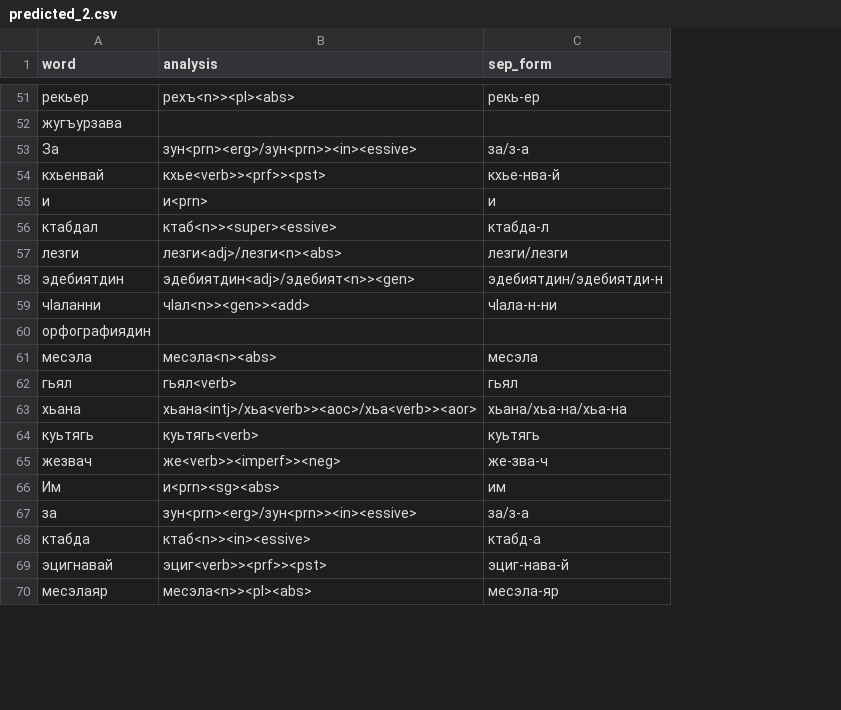
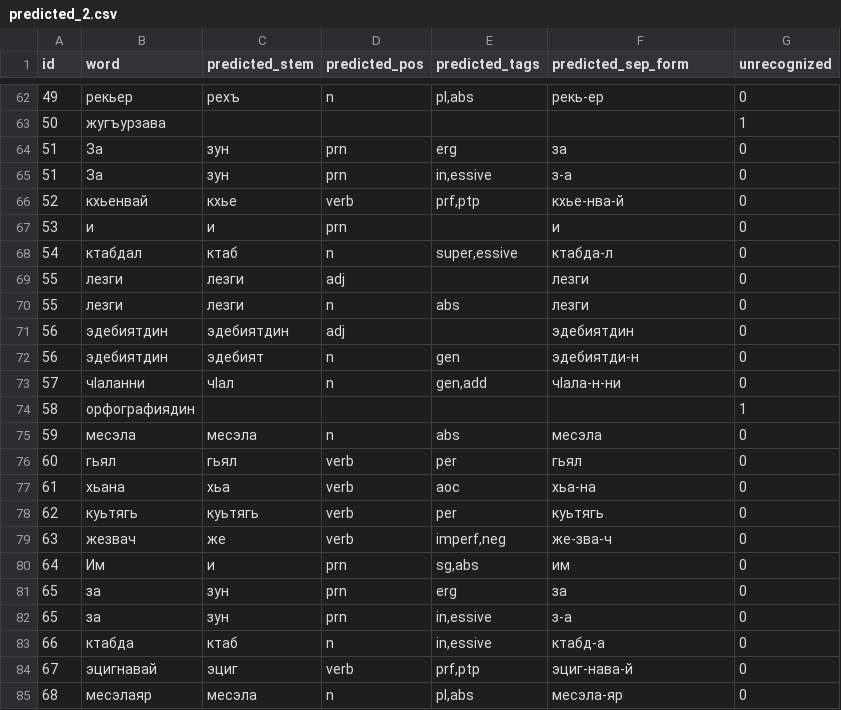
Before and after one commit to hemulitch/morphological-parser-for-Lezgian, a CSV file: accuracy/corpus_predicted/predicted_2.csv, drawn as a sheet; only a part is shown, gaps mark what is left out; removed rows and columns are numbered as before the commit, all else as after; the diff covers the shown part only; the diff names each change by its address in the sheet, - before the commit and + after, or states it on an @@ line.

Commit message:
Update predicted_2.csv

```diff
--- a/accuracy/corpus_predicted/predicted_2.csv
+++ b/accuracy/corpus_predicted/predicted_2.csv
+column A (id), rows 62-63: 49 | 50; rows 65-69: 51 | 52 | 53 | 54 | 55; rows 72-80: 56 | 57 | 58 | 59 | 60 | 61 | 62 | 63 | 64; rows 82-85: 65 | 66 | 67 | 68
-column B (analysis), rows 51-70: рехъ<n>><pl><abs> |  | зун<prn><erg>/зун<prn>><in><essive> | кхье<verb>><prf>><pst> | и<prn> | ктаб<n>><super><essive> | лезги<adj>/лезги<n><abs> | эдебиятдин<adj>/эдебият<n>><gen> | чӀал<n>><gen>><add> |  | месэла<n><abs> | гьял<verb> | хьана<intj>/хьа<verb>><aoc>/хьа<verb>><aor> | куьтягь<verb> | же<verb>><imperf>><neg> | и<prn><sg><abs> | зун<prn><erg>/зун<prn>><in><essive> | ктаб<n>><in><essive> | эциг<verb>><prf>><pst> | месэла<n>><pl><abs>
+column C (predicted_stem), row 62: рехъ; rows 65-69: зун | кхье | и | ктаб | лезги; rows 72-80: эдебият | чӀал |  | месэла | гьял | хьа | куьтягь | же | и; rows 82-85: зун | ктаб | эциг | месэла
+column D (predicted_pos), row 62: n; rows 65-69: prn | verb | prn | n | adj; rows 72-80: n | n |  | n | verb | verb | verb | verb | prn; rows 82-85: prn | n | verb | n
+column E (predicted_tags), row 62: pl,abs; rows 65-68: in,essive | prf,ptp |  | super,essive; rows 72-80: gen | gen,add |  | abs | per | aoc | per | imperf,neg | sg,abs; rows 82-85: in,essive | in,essive | prf,ptp | pl,abs
+column G (unrecognized), rows 62-63: 0 | 1; rows 65-69: all 0; rows 72-80: 0 | 0 | 1 | 0 | 0 | 0 | 0 | 0 | 0; rows 82-85: all 0
-F1: sep_form
+F1: predicted_sep_form
+row 64: 51 | За | зун | prn | erg | за | 0
-F65 (predicted_sep_form): за/з-а
+F65 (predicted_sep_form): з-а
-F69 (predicted_sep_form): лезги/лезги
+F69 (predicted_sep_form): лезги
+row 70: 55 | лезги | лезги | n | abs | лезги | 0
+row 71: 56 | эдебиятдин | эдебиятдин | adj |  | эдебиятдин | 0
-F72 (predicted_sep_form): эдебиятдин/эдебиятди-н
+F72 (predicted_sep_form): эдебиятди-н
-F77 (predicted_sep_form): хьана/хьа-на/хьа-на
+F77 (predicted_sep_form): хьа-на
+row 81: 65 | за | зун | prn | erg | за | 0
-F82 (predicted_sep_form): за/з-а
+F82 (predicted_sep_form): з-а
```
Also changed, not shown: 16 added rows and 21 edited cells elsewhere in this file.
